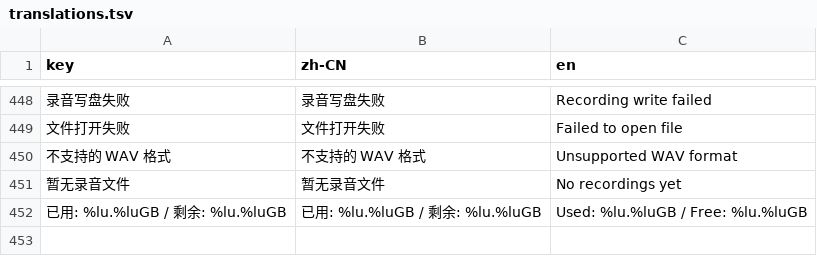
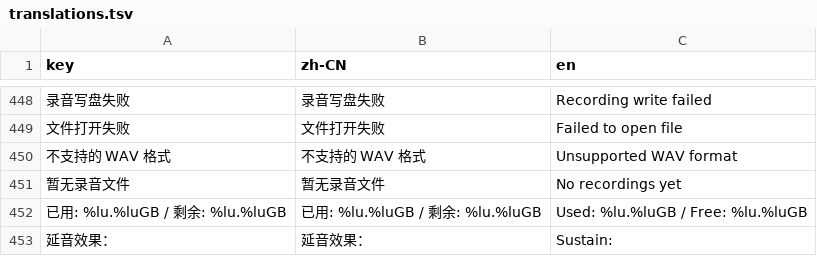
Before and after one commit to Fangbrbr/M5MusicTab5, a TSV file: components/service_i18n/translations.tsv, drawn as a sheet; only a part is shown, gaps mark what is left out; the diff names each change by its address in the sheet, - before the commit and + after, or states it on an @@ line.

Commit message:
v3.1.0: screenshots, piano sustain, sequencer audition; OTA crash fixes

```diff
--- a/components/service_i18n/translations.tsv
+++ b/components/service_i18n/translations.tsv
+row 453: 延音效果： | 延音效果： | Sustain:
```
Also changed, not shown: 25 other files.
